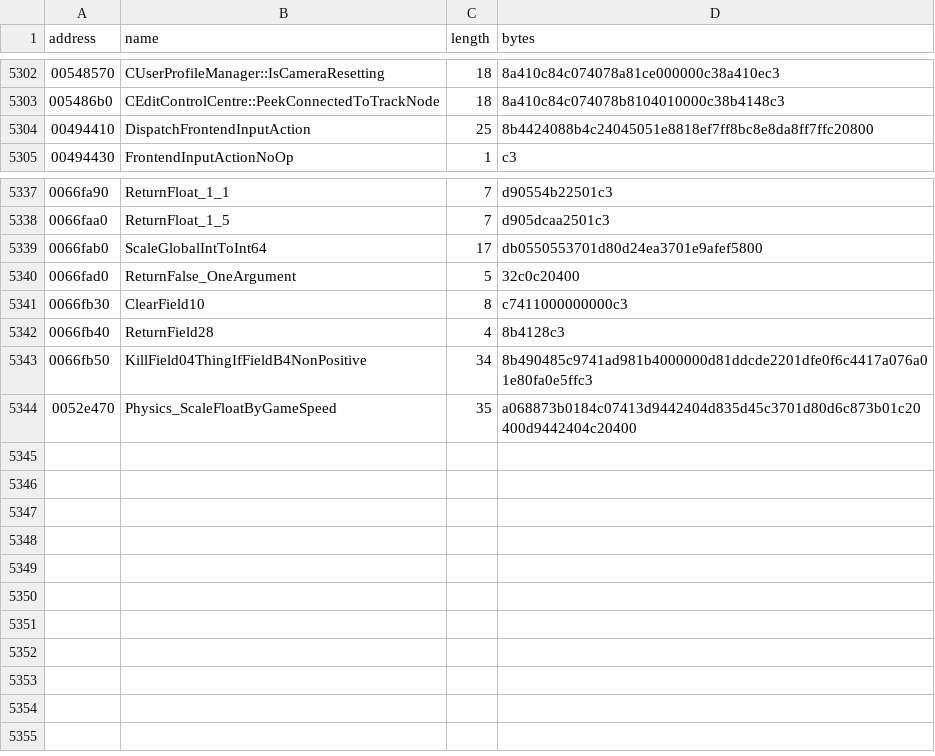
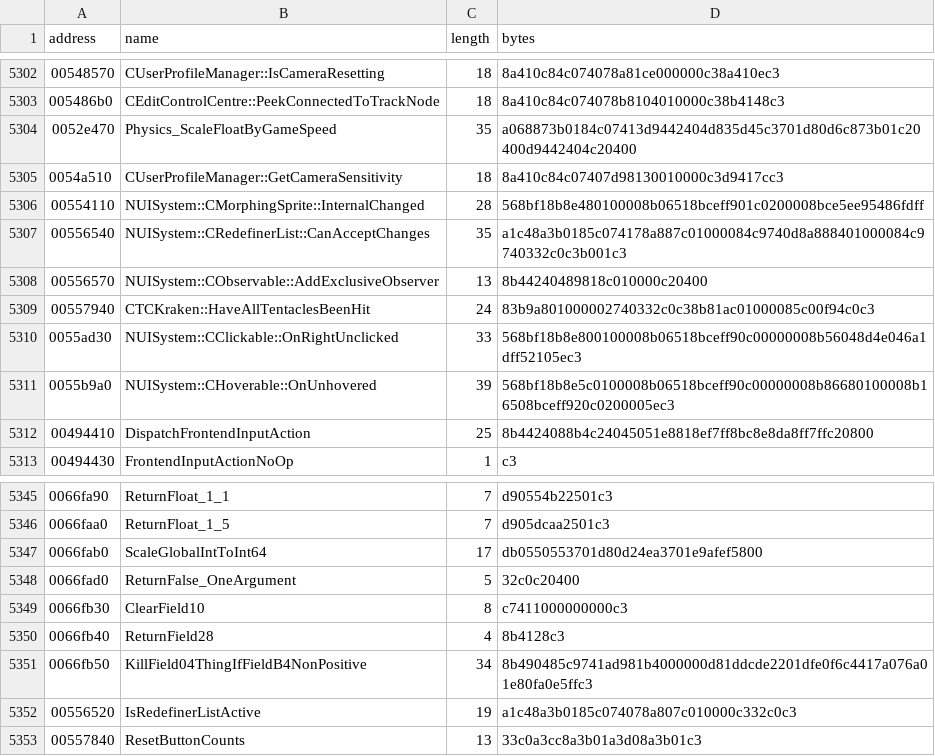
Before and after one commit to BuffJesus/FableDecomp, a TSV file: rebuild/oracles/auto-re-candidates.tsv, drawn as a sheet; only a part is shown, gaps mark what is left out.

```diff
--- a/rebuild/oracles/auto-re-candidates.tsv
+++ b/rebuild/oracles/auto-re-candidates.tsv
@@ -5303,2 +5303,10 @@ address	name	length	bytes
 005486b0	CEditControlCentre::PeekConnectedToTrackNode	18	8a410c84c074078b8104010000c38b4148c3
+0052e470	Physics_ScaleFloatByGameSpeed	35	a068873b0184c07413d9442404d835d45c3701d80d6c873b01c20400d9442404c20400
+0054a510	CUserProfileManager::GetCameraSensitivity	18	8a410c84c07407d98130010000c3d9417cc3
+00554110	NUISystem::CMorphingSprite::InternalChanged	28	568bf18b8e480100008b06518bceff901c0200008bce5ee95486fdff
+00556540	NUISystem::CRedefinerList::CanAcceptChanges	35	a1c48a3b0185c074178a887c01000084c9740d8a888401000084c9740332c0c3b001c3
+00556570	NUISystem::CObservable::AddExclusiveObserver	13	8b44240489818c010000c20400
+00557940	CTCKraken::HaveAllTentaclesBeenHit	24	83b9a801000002740332c0c38b81ac01000085c00f94c0c3
+0055ad30	NUISystem::CClickable::OnRightUnclicked	33	568bf18b8e800100008b06518bceff90c00000008b56048d4e046a1dff52105ec3
+0055b9a0	NUISystem::CHoverable::OnUnhovered	39	568bf18b8e5c0100008b06518bceff90c00000008b86680100008b16508bceff920c0200005ec3
 00494410	DispatchFrontendInputAction	25	8b4424088b4c24045051e8818ef7ff8bc8e8da8ff7ffc20800
@@ -5343,2 +5351,3 @@ address	name	length	bytes
 0066fb50	KillField04ThingIfFieldB4NonPositive	34	8b490485c9741ad981b4000000d81ddcde2201dfe0f6c4417a076a01e80fa0e5ffc3
-0052e470	Physics_ScaleFloatByGameSpeed	35	a068873b0184c07413d9442404d835d45c3701d80d6c873b01c20400d9442404c20400
+00556520	IsRedefinerListActive	19	a1c48a3b0185c074078a807c010000c332c0c3
+00557840	ResetButtonCounts	13	33c0a3cc8a3b01a3d08a3b01c3
```
Also changed, not shown: rebuild/manifest/modules.tsv, 37 other files.
